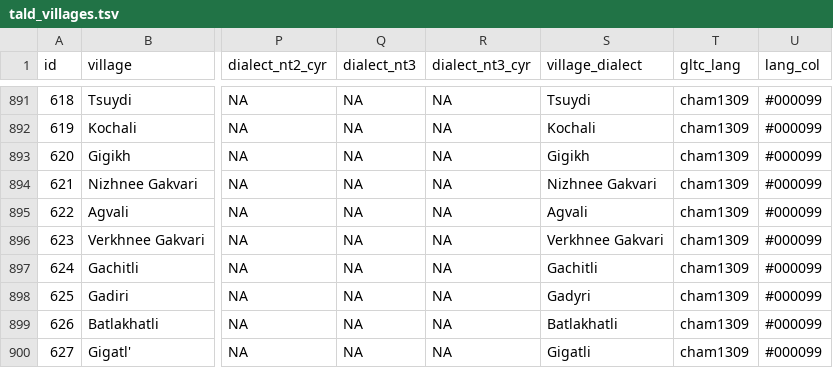
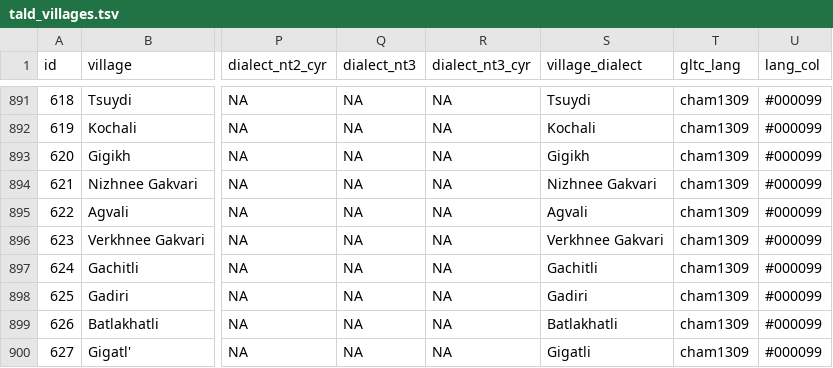
Before and after one commit to sverhees/master_villages, a TSV file: data/TALD/tald_villages.tsv, drawn as a sheet; only a part is shown, gaps mark what is left out; the diff names each change by its address in the sheet, - before the commit and + after, or states it on an @@ line.

```diff
--- a/data/TALD/tald_villages.tsv
+++ b/data/TALD/tald_villages.tsv
-S898 (village_dialect): Gadyri
+S898 (village_dialect): Gadiri
```
Also changed, not shown: data/villages.tsv, 1 other file.
